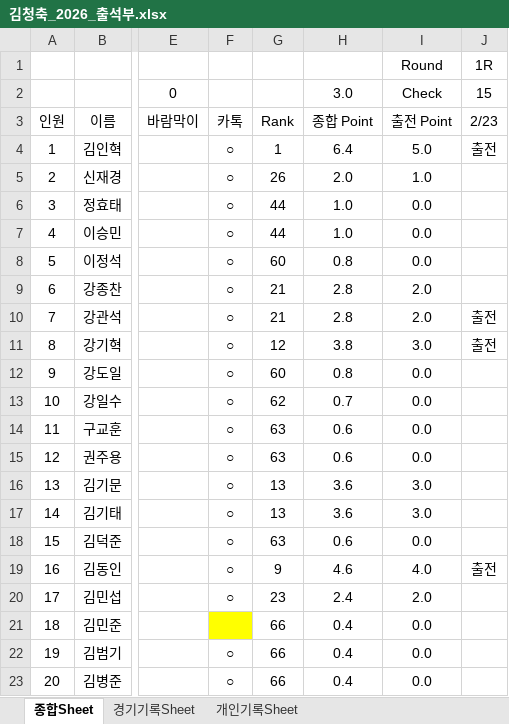
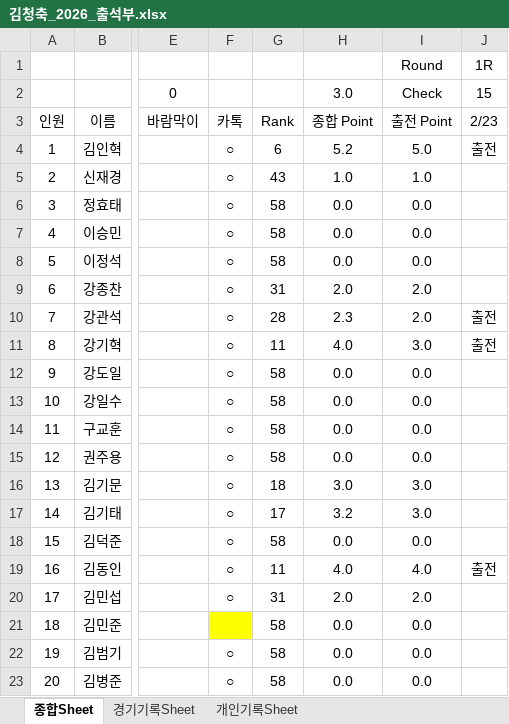
Before and after one commit to winclead/FCKCC, an Excel workbook: 김청축_2026_출석부.xlsx, sheet 종합Sheet, drawn as a sheet; only a part is shown, gaps mark what is left out; values as stored, in another font and other column widths than the file's, no borders; conditional formats not drawn; the diff covers the shown part only; the diff names each change by its address in the sheet, - before the commit and + after, or states it on an @@ line.

```diff
--- a/김청축_2026_출석부.xlsx (sheet 종합Sheet)
+++ b/김청축_2026_출석부.xlsx (sheet 종합Sheet)
-G4: 1
+G4: 6
-H4: 6.4
+H4: 5.2
-G5: 26
+G5: 43
-H5: 2.0
+H5: 1.0
-G6:G7: 44
+G6:G7: 58
-H6:H7: 1.0
+H6:H7: 0.0
-G8: 60
+G8: 58
-H8: 0.8
+H8: 0.0
-G9: 21
+G9: 31
-H9: 2.8
+H9: 2.0
-G10: 21
+G10: 28
-H10: 2.8
+H10: 2.3
-G11: 12
+G11: 11
-H11: 3.8
+H11: 4.0
-G12: 60
+G12: 58
-H12: 0.8
+H12: 0.0
-G13: 62
+G13: 58
-H13: 0.7
+H13: 0.0
-G14:G15: 63
+G14:G15: 58
-H14:H15: 0.6
+H14:H15: 0.0
-G16: 13
+G16: 18
-H16: 3.6
+H16: 3.0
-G17: 13
+G17: 17
-H17: 3.6
+H17: 3.2
-G18: 63
+G18: 58
-H18: 0.6
+H18: 0.0
-G19: 9
+G19: 11
-H19: 4.6
+H19: 4.0
-G20: 23
+G20: 31
-H20: 2.4
+H20: 2.0
-G21:G23: 66
+G21:G23: 58
-H21:H23: 0.4
+H21:H23: 0.0
```
Also changed, not shown: 111 edited cells elsewhere in this sheet, sheet 개인기록Sheet, formulas that keep their value.
